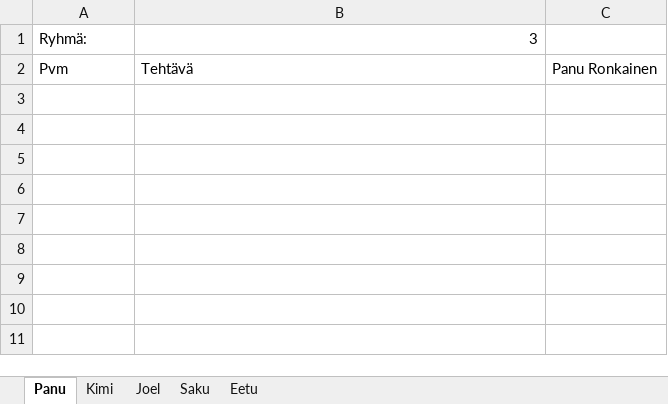
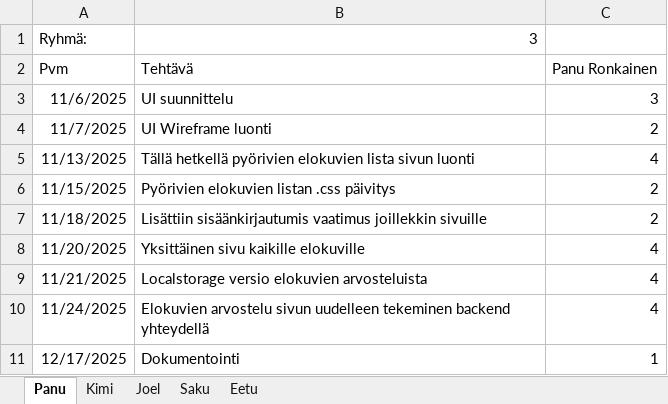
Before and after one commit to sakuvaan/web-sovellusprojekti-ryhma3, an Excel workbook: docs/Työajan seuranta.xlsx, sheet Panu, drawn as a sheet; values as stored, in another font and other column widths than the file's, no borders; the diff names each change by its address in the sheet, - before the commit and + after, or states it on an @@ line.

```diff
--- a/docs/Työajan seuranta.xlsx (sheet Panu)
+++ b/docs/Työajan seuranta.xlsx (sheet Panu)
+row 3: 11/6/2025 | UI suunnittelu | 3
+row 4: 11/7/2025 | UI Wireframe luonti | 2
+row 5: 11/13/2025 | Tällä hetkellä pyörivien elokuvien lista sivun luonti | 4
+row 6: 11/15/2025 | Pyörivien elokuvien listan .css päivitys | 2
+row 7: 11/18/2025 | Lisättiin sisäänkirjautumis vaatimus joillekkin sivuille | 2
+row 8: 11/20/2025 | Yksittäinen sivu kaikille elokuville | 4
+row 9: 11/21/2025 | Localstorage versio elokuvien arvosteluista | 4
+row 10: 11/24/2025 | Elokuvien arvostelu sivun uudelleen tekeminen backend yhteydellä | 4
+row 11: 12/17/2025 | Dokumentointi | 1
```
Also changed, not shown: 2 other files.
